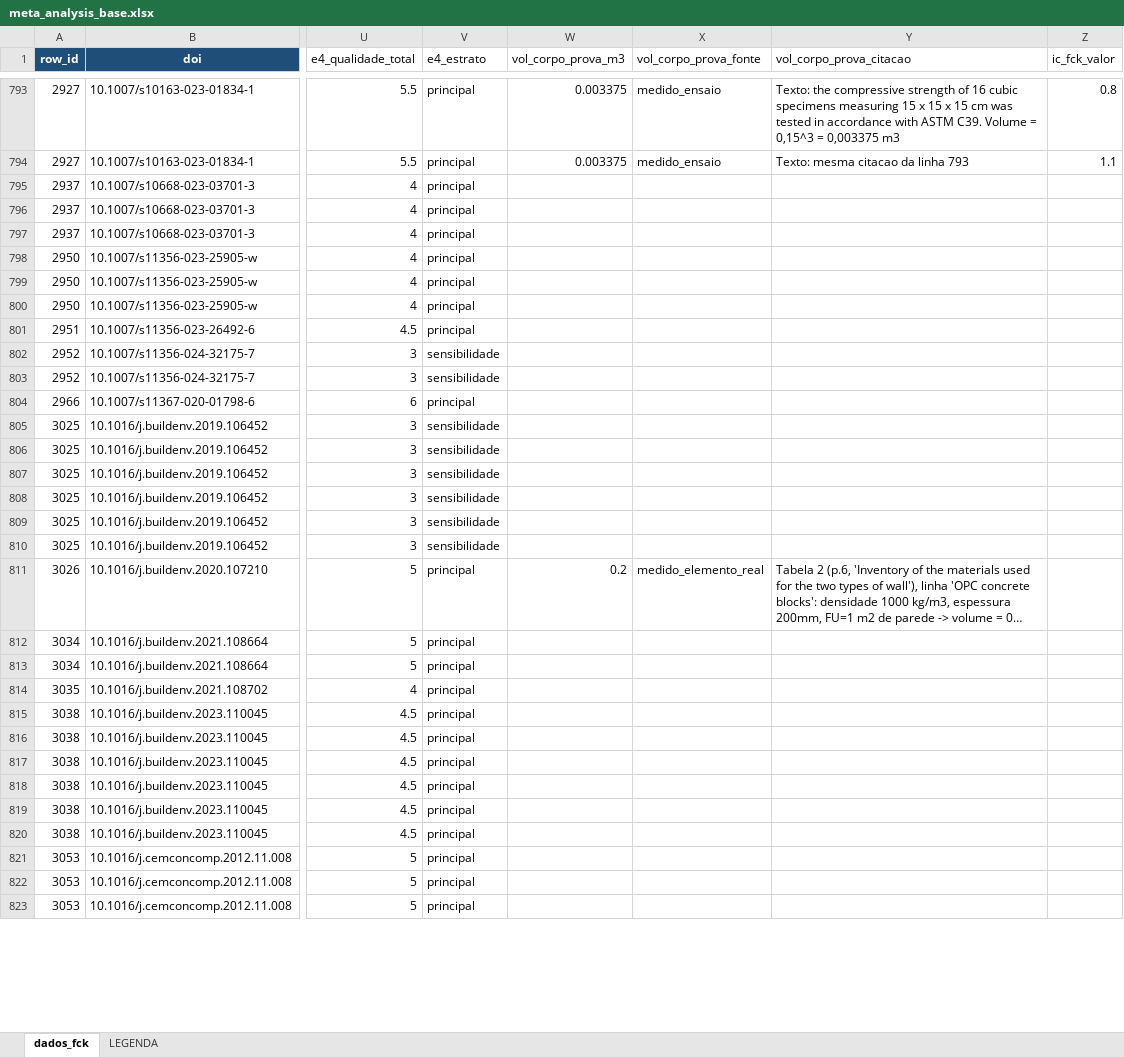
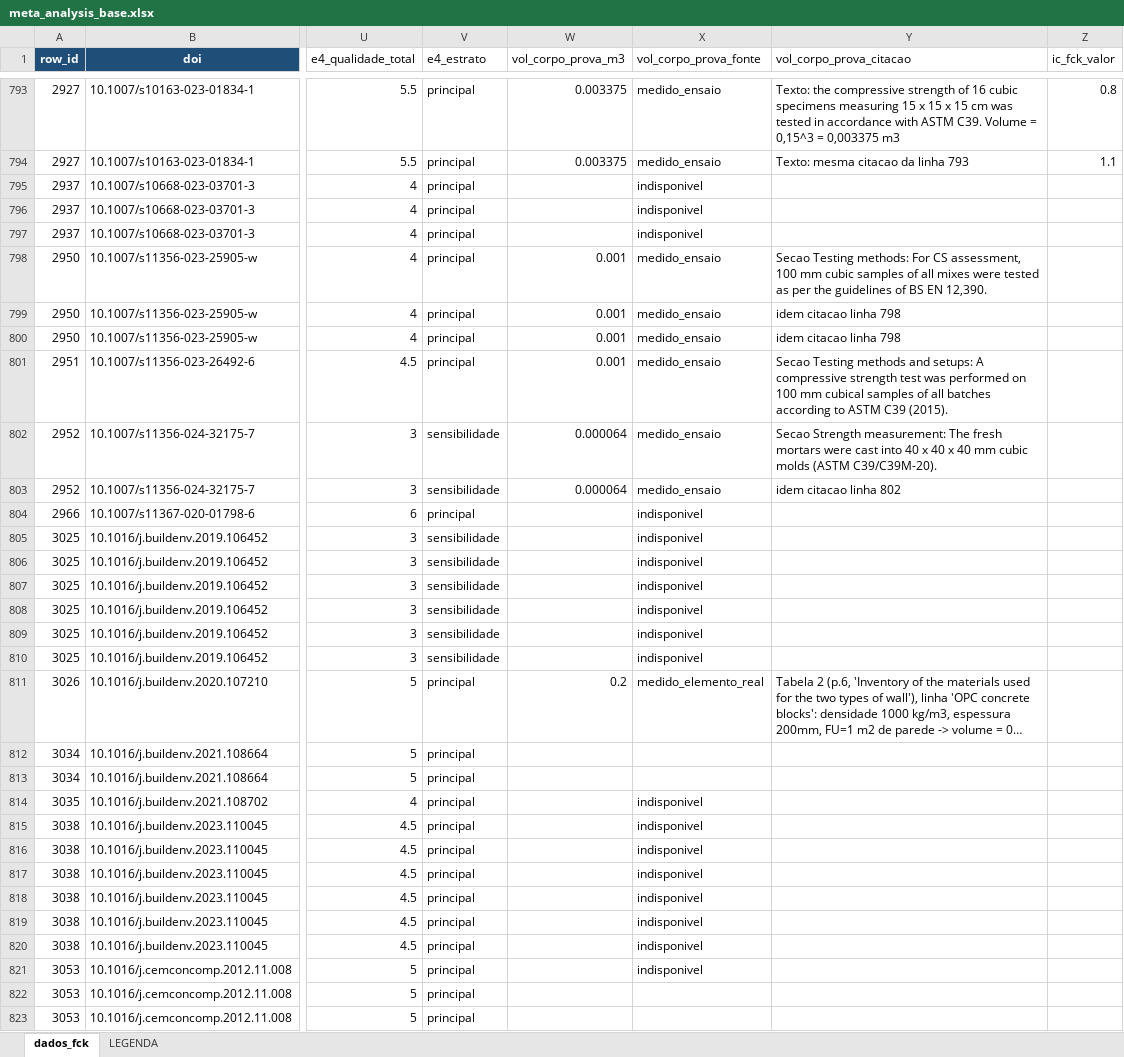
Before and after one commit to kielima/revisao-sistematica-literatura, an Excel workbook: meta_analysis_base.xlsx, sheet dados_fck, drawn as a sheet; only a part is shown, gaps mark what is left out; long unchanged cells end in …; values as stored, in another font and other column widths than the file's, no borders; the diff covers the shown part only; the diff names each change by its address in the sheet, - before the commit and + after, or states it on an @@ line.

```diff
--- a/meta_analysis_base.xlsx (sheet dados_fck)
+++ b/meta_analysis_base.xlsx (sheet dados_fck)
-X795:X797 (vol_corpo_prova_fonte): (empty)
+X795:X797 (vol_corpo_prova_fonte): indisponivel
-W798:W801 (vol_corpo_prova_m3): (empty)
+W798:W801 (vol_corpo_prova_m3): 0.001
-X798:X803 (vol_corpo_prova_fonte): (empty)
+X798:X803 (vol_corpo_prova_fonte): medido_ensaio
-Y798 (vol_corpo_prova_citacao): (empty)
+Y798 (vol_corpo_prova_citacao): Secao Testing methods: For CS assessment, 100 mm cubic samples of all mixes were tested as per the guidelines of BS EN 12,390.
-Y799:Y800 (vol_corpo_prova_citacao): (empty)
+Y799:Y800 (vol_corpo_prova_citacao): idem citacao linha 798
-Y801 (vol_corpo_prova_citacao): (empty)
+Y801 (vol_corpo_prova_citacao): Secao Testing methods and setups: A compressive strength test was performed on 100 mm cubical samples of all batches according to ASTM C39 (2015).
-W802:W803 (vol_corpo_prova_m3): (empty)
+W802:W803 (vol_corpo_prova_m3): 0.000064
-Y802 (vol_corpo_prova_citacao): (empty)
+Y802 (vol_corpo_prova_citacao): Secao Strength measurement: The fresh mortars were cast into 40 x 40 x 40 mm cubic molds (ASTM C39/C39M-20).
-Y803 (vol_corpo_prova_citacao): (empty)
+Y803 (vol_corpo_prova_citacao): idem citacao linha 802
-X804:X810 (vol_corpo_prova_fonte): (empty)
+X804:X810 (vol_corpo_prova_fonte): indisponivel
-X814:X821 (vol_corpo_prova_fonte): (empty)
+X814:X821 (vol_corpo_prova_fonte): indisponivel
```
Also changed, not shown: 362 edited cells elsewhere in this sheet, 7 other files.
